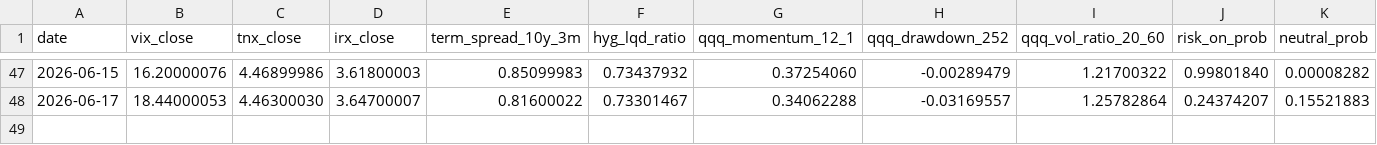
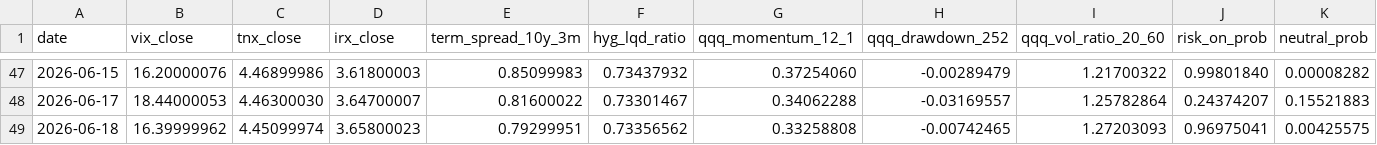
Before and after one commit to kyu6545-dot/mypage2, a CSV file: openbb-data-pipeline/data/market_regime.csv, drawn as a sheet; only a part is shown, gaps mark what is left out; rows hold the shown columns only; the diff names each change by its address in the sheet, - before the commit and + after, or states it on an @@ line.

```diff
--- a/openbb-data-pipeline/data/market_regime.csv
+++ b/openbb-data-pipeline/data/market_regime.csv
+row 49: 2026-06-18 | 16.39999962 | 4.45099974 | 3.65800023 | 0.79299951 | 0.73356562 | 0.33258808 | -0.00742465 | 1.27203093 | 0.96975041 | 0.00425575
```
Also changed, not shown: openbb-data-pipeline/data/universe.csv, 3 other files.
